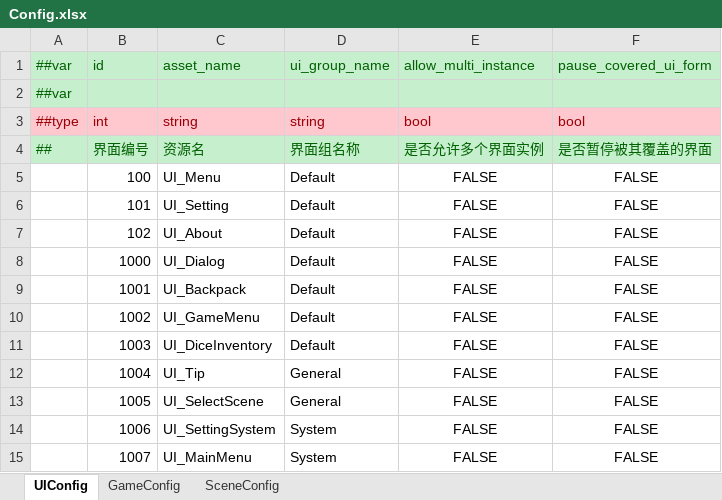
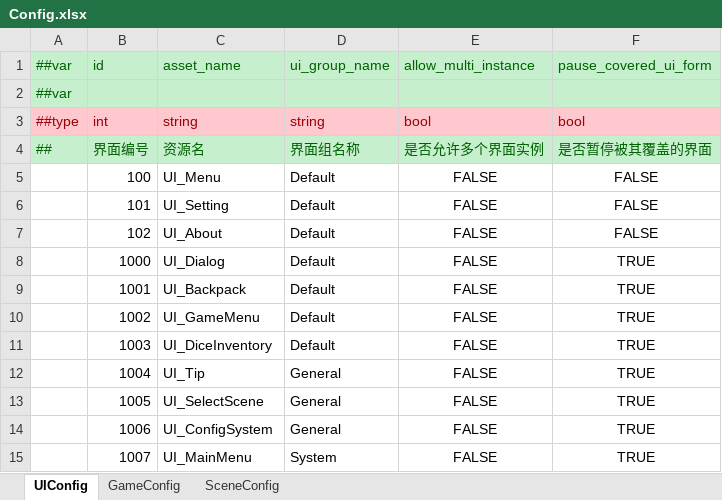
Before and after one commit to Kuaierr/Blues-Dusk, an Excel workbook: Luban/Config/Datas/Config.xlsx, sheet UIConfig, drawn as a sheet; values as stored, in another font and other column widths than the file's, no borders; the diff names each change by its address in the sheet, - before the commit and + after, or states it on an @@ line.

```diff
--- a/Luban/Config/Datas/Config.xlsx (sheet UIConfig)
+++ b/Luban/Config/Datas/Config.xlsx (sheet UIConfig)
-F8:F15: FALSE
+F8:F15: TRUE
-C14: UI_SettingSystem
+C14: UI_ConfigSystem
-D14: System
+D14: General
```
Also changed, not shown: 5 other files.
